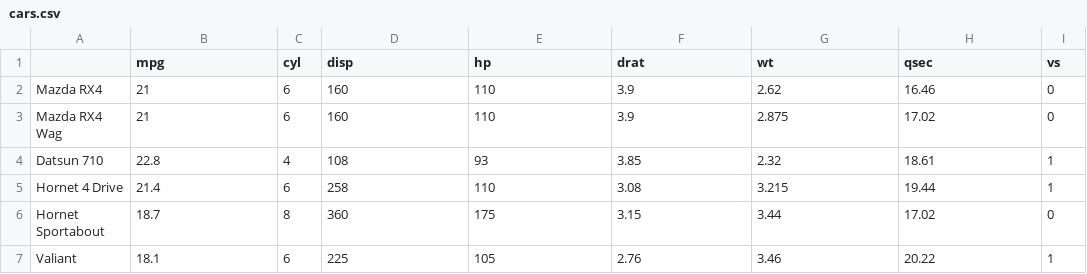
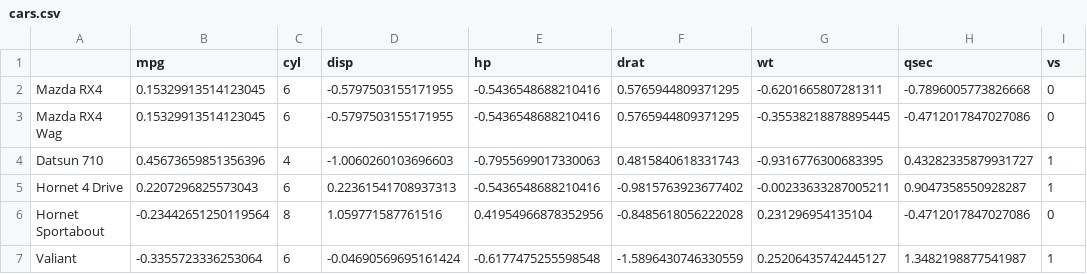
Before and after one commit to donyortech/car_dataset_analysis_donyor, a CSV file: cars.csv, drawn as a sheet; only a part is shown; the diff covers the shown part only; the diff names each change by its address in the sheet, - before the commit and + after, or states it on an @@ line.

```diff
--- a/cars.csv
+++ b/cars.csv
-B2:B3 (mpg): 21
+B2:B3 (mpg): 0.15329913514123045
-D2:D3 (disp): 160
+D2:D3 (disp): -0.5797503155171955
-E2:E3 (hp): 110
+E2:E3 (hp): -0.5436548688210416
-F2:F3 (drat): 3.9
+F2:F3 (drat): 0.5765944809371295
-G2 (wt): 2.62
+G2 (wt): -0.6201665807281311
-H2 (qsec): 16.46
+H2 (qsec): -0.7896005773826668
-G3 (wt): 2.875
+G3 (wt): -0.35538218878895445
-H3 (qsec): 17.02
+H3 (qsec): -0.4712017847027086
-B4 (mpg): 22.8
+B4 (mpg): 0.45673659851356396
-D4 (disp): 108
+D4 (disp): -1.0060260103696603
-E4 (hp): 93
+E4 (hp): -0.7955699017330063
-F4 (drat): 3.85
+F4 (drat): 0.4815840618331743
-G4 (wt): 2.32
+G4 (wt): -0.9316776300683395
-H4 (qsec): 18.61
+H4 (qsec): 0.43282335879931727
-B5 (mpg): 21.4
+B5 (mpg): 0.2207296825573043
-D5 (disp): 258
+D5 (disp): 0.22361541708937313
-E5 (hp): 110
+E5 (hp): -0.5436548688210416
-F5 (drat): 3.08
+F5 (drat): -0.9815763923677402
-G5 (wt): 3.215
+G5 (wt): -0.00233633287005211
-H5 (qsec): 19.44
+H5 (qsec): 0.9047358550928287
-B6 (mpg): 18.7
+B6 (mpg): -0.23442651250119564
-D6 (disp): 360
+D6 (disp): 1.059771587761516
-E6 (hp): 175
+E6 (hp): 0.41954966878352956
-F6 (drat): 3.15
+F6 (drat): -0.8485618056222028
-G6 (wt): 3.44
+G6 (wt): 0.231296954135104
-H6 (qsec): 17.02
+H6 (qsec): -0.4712017847027086
-B7 (mpg): 18.1
+B7 (mpg): -0.3355723336253064
-D7 (disp): 225
+D7 (disp): -0.04690569695161424
-E7 (hp): 105
+E7 (hp): -0.6177475255598548
-F7 (drat): 2.76
+F7 (drat): -1.5896430746330559
-G7 (wt): 3.46
+G7 (wt): 0.25206435742445127
-H7 (qsec): 20.22
+H7 (qsec): 1.3482198877541987
```
Also changed, not shown: 156 edited cells elsewhere in this file, 1 other file.
